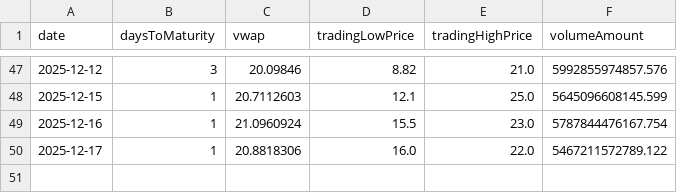
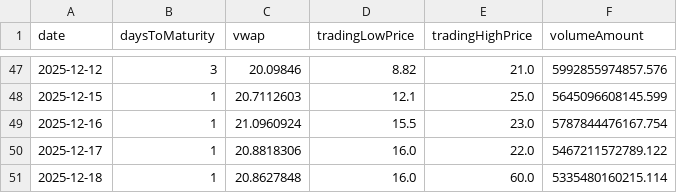
Before and after one commit to jdtluis/Reporte-Futuros_Tasas, a CSV file: cau_byma.csv, drawn as a sheet; only a part is shown, gaps mark what is left out; the diff names each change by its address in the sheet, - before the commit and + after, or states it on an @@ line.

```diff
--- a/cau_byma.csv
+++ b/cau_byma.csv
+row 51: 2025-12-18 | 1 | 20.8627848 | 16.0 | 60.0 | 5335480160215.114
```
Also changed, not shown: simu_byma.csv, 2 other files.
